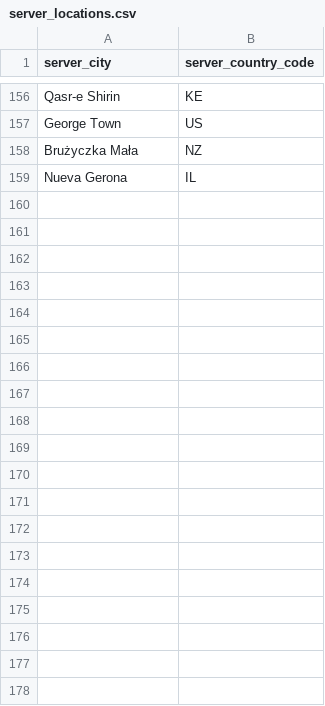
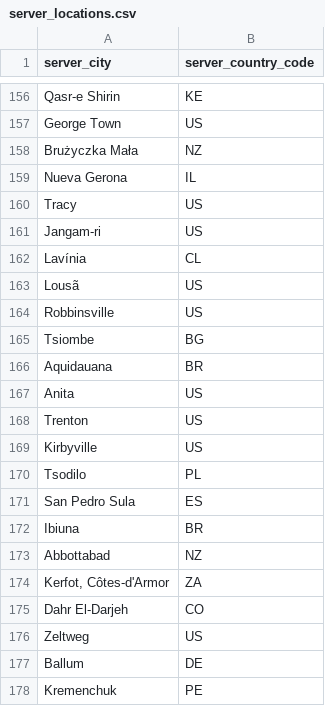
Before and after one commit to SPEAR-Research-Lab/Horizon-Predicting-Starlink-Performance, a CSV file: weekly-measurements-collection/data/server_locations.csv, drawn as a sheet; only a part is shown, gaps mark what is left out; the diff covers the shown part only.

```diff
--- a/weekly-measurements-collection/data/server_locations.csv
+++ b/weekly-measurements-collection/data/server_locations.csv
@@ -159 +159,20 @@ Brużyczka Mała,NZ
 Nueva Gerona,IL
+Tracy,US
+Jangam-ri,US
+Lavínia,CL
+Lousã,US
+Robbinsville,US
+Tsiombe,BG
+Aquidauana,BR
+Anita,US
+Trenton,US
+Kirbyville,US
+Tsodilo,PL
+San Pedro Sula,ES
+Ibiuna,BR
+Abbottabad,NZ
+"Kerfot, Côtes-d'Armor",ZA
+Dahr El-Darjeh,CO
+Zeltweg,US
+Ballum,DE
+Kremenchuk,PE
```
Also changed, not shown: 18 added rows elsewhere in this file, weekly-measurements-collection/data/client_server_distance.csv, 5 other files.
